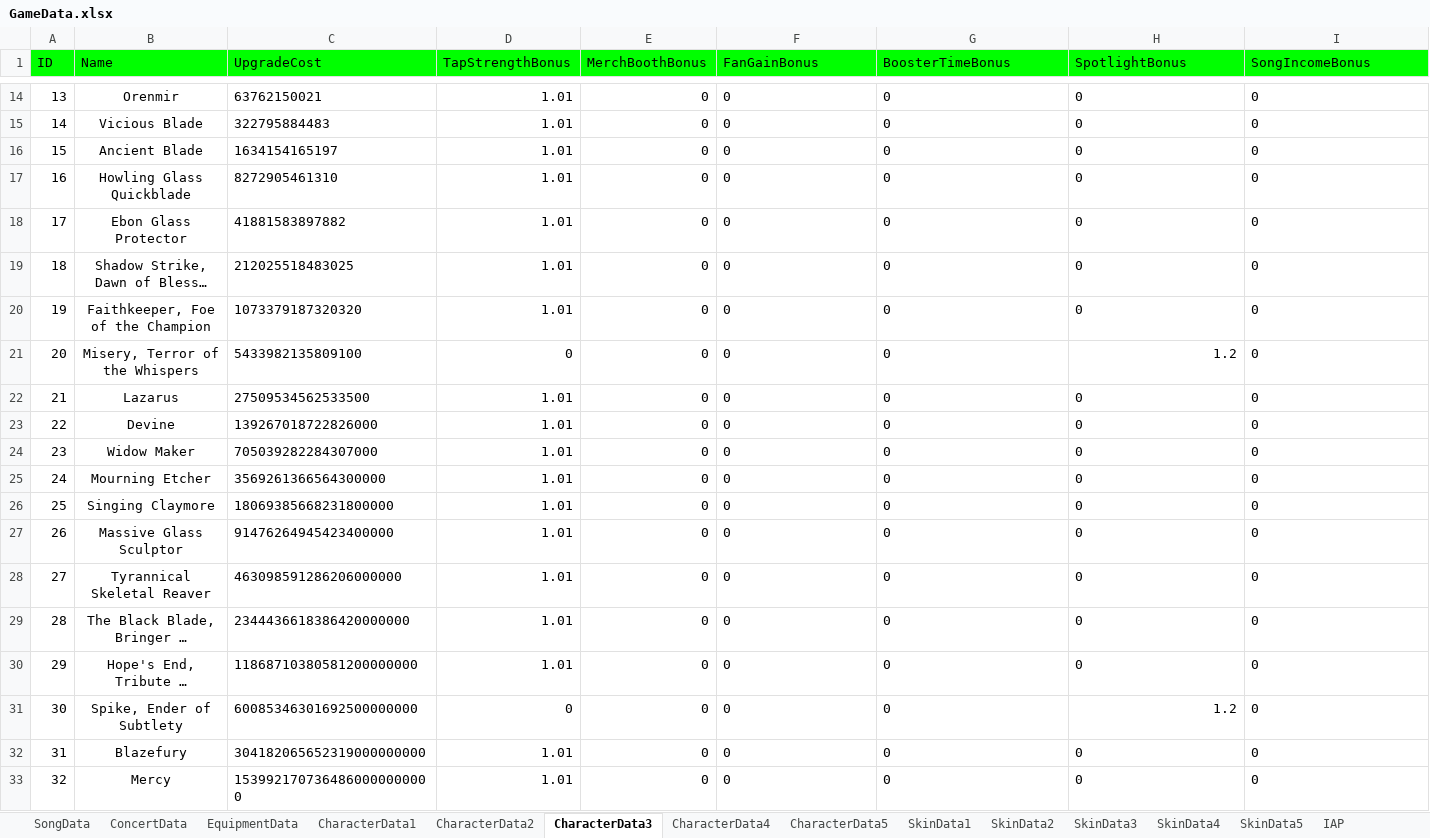
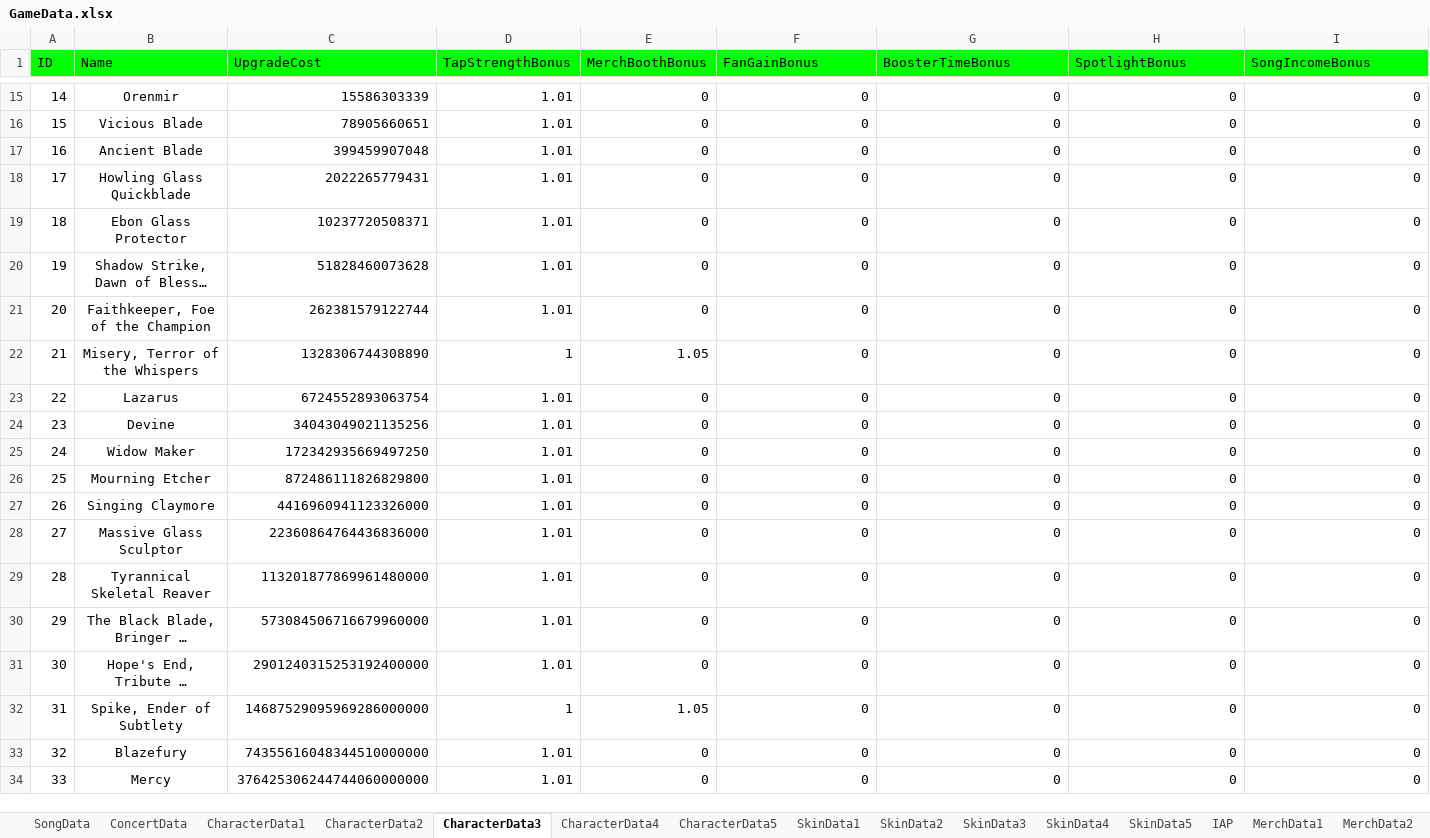
Before and after one commit to mkghoster/TapBand, an Excel workbook: TapBand_SRC/Assets/Data/GameData.xlsx, sheet CharacterData3, drawn as a sheet; only a part is shown, gaps mark what is left out; long unchanged cells end in …; values as stored, in another font and other column widths than the file's, no borders; charts and pictures not drawn; addresses are those after the commit; the diff covers the shown part only; the diff names each change by its address in the sheet, - before the commit and + after, or states it on an @@ line.

Commit message:
spotlight supposedly working

```diff
--- a/TapBand_SRC/Assets/Data/GameData.xlsx (sheet CharacterData3)
+++ b/TapBand_SRC/Assets/Data/GameData.xlsx (sheet CharacterData3)
-sheet tab: EquipmentData
@@ column A (ID) renumbered from row 3 down @@
-C15 (UpgradeCost): 63762150021
+C15 (UpgradeCost): 15586303339
-F15:I21 alignment: left
+F15:I21 alignment: right
-C16 (UpgradeCost): 322795884483
+C16 (UpgradeCost): 78905660651
-C17 (UpgradeCost): 1634154165197
+C17 (UpgradeCost): 399459907048
-C18 (UpgradeCost): 8272905461310
+C18 (UpgradeCost): 2022265779431
-C19 (UpgradeCost): 41881583897882
+C19 (UpgradeCost): 10237720508371
-C20 (UpgradeCost): 212025518483025
+C20 (UpgradeCost): 51828460073628
-C21 (UpgradeCost): 1073379187320320
+C21 (UpgradeCost): 262381579122744
-C22 (UpgradeCost): 5433982135809100
+C22 (UpgradeCost): 1328306744308890
-D22 (TapStrengthBonus): 0
+D22 (TapStrengthBonus): 1
-E22 (MerchBoothBonus): 0
+E22 (MerchBoothBonus): 1.05
-F22:G22 alignment: left
+F22:G22 alignment: right
-H22 (SpotlightBonus): 1.2
+H22 (SpotlightBonus): 0
-I22 alignment: left
+I22 alignment: right
-C23 (UpgradeCost): 27509534562533500
+C23 (UpgradeCost): 6724552893063754
-F23:I31 alignment: left
+F23:I31 alignment: right
-C24 (UpgradeCost): 139267018722826000
+C24 (UpgradeCost): 34043049021135256
-C25 (UpgradeCost): 705039282284307000
+C25 (UpgradeCost): 172342935669497250
-C26 (UpgradeCost): 3569261366564300000
+C26 (UpgradeCost): 872486111826829800
-C27 (UpgradeCost): 18069385668231800000
+C27 (UpgradeCost): 4416960941123326000
-C28 (UpgradeCost): 91476264945423400000
+C28 (UpgradeCost): 22360864764436836000
-C29 (UpgradeCost): 463098591286206000000
+C29 (UpgradeCost): 113201877869961480000
-C30 (UpgradeCost): 2344436618386420000000
+C30 (UpgradeCost): 573084506716679960000
-C31 (UpgradeCost): 11868710380581200000000
+C31 (UpgradeCost): 2901240315253192400000
-C32 (UpgradeCost): 60085346301692500000000
+C32 (UpgradeCost): 14687529095969286000000
-D32 (TapStrengthBonus): 0
+D32 (TapStrengthBonus): 1
-E32 (MerchBoothBonus): 0
+E32 (MerchBoothBonus): 1.05
-F32:G32 alignment: left
+F32:G32 alignment: right
-H32 (SpotlightBonus): 1.2
+H32 (SpotlightBonus): 0
-I32 alignment: left
+I32 alignment: right
-C33 (UpgradeCost): 304182065652319000000000
+C33 (UpgradeCost): 74355616048344510000000
-F33:I34 alignment: left
+F33:I34 alignment: right
-C34 (UpgradeCost): 1539921707364860000000000
+C34 (UpgradeCost): 376425306244744060000000
```
Also changed, not shown: 1 added row, 37 edited cells and cell formats elsewhere in this sheet, sheet SongData, sheet Sheet14, sheet CharacterData2, sheet CharacterData4, sheet CharacterData5, sheet CharacterData1, 16 more sheets, formulas that keep their value, charts or pictures, 19 other files.
